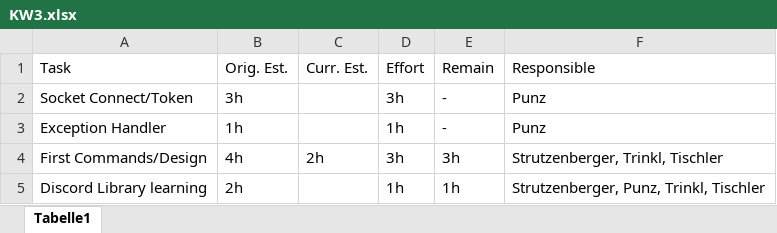
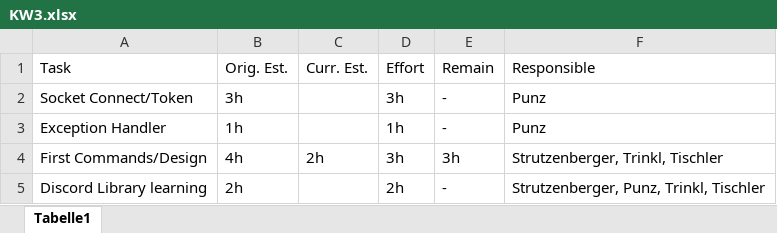
Before and after one commit to if-05-61-B-fall-2018/project-proposal-die_gottlichen_socken, an Excel workbook: Planning/KW3.xlsx, sheet Tabelle1, drawn as a sheet; values as stored, in another font and other column widths than the file's, no borders; the diff names each change by its address in the sheet, - before the commit and + after, or states it on an @@ line.

Commit message:
modified Planning KW3, added Planning KW 5-7

```diff
--- a/Planning/KW3.xlsx (sheet Tabelle1)
+++ b/Planning/KW3.xlsx (sheet Tabelle1)
-D5: 1h
+D5: 2h
-E5: 1h
+E5: -
```
Also changed, not shown: 1 other file.
